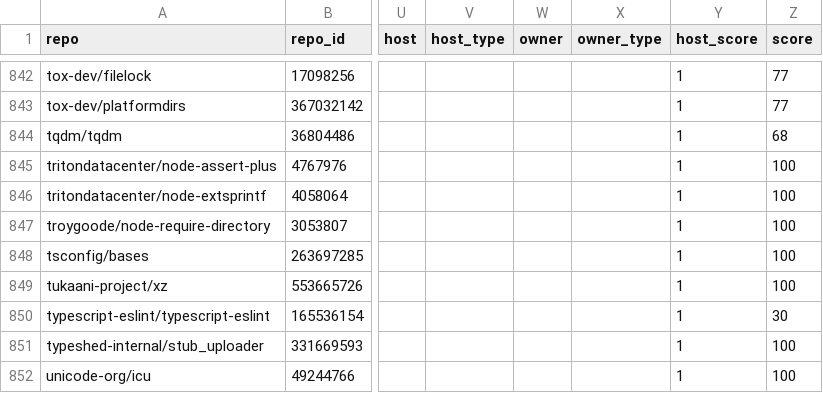
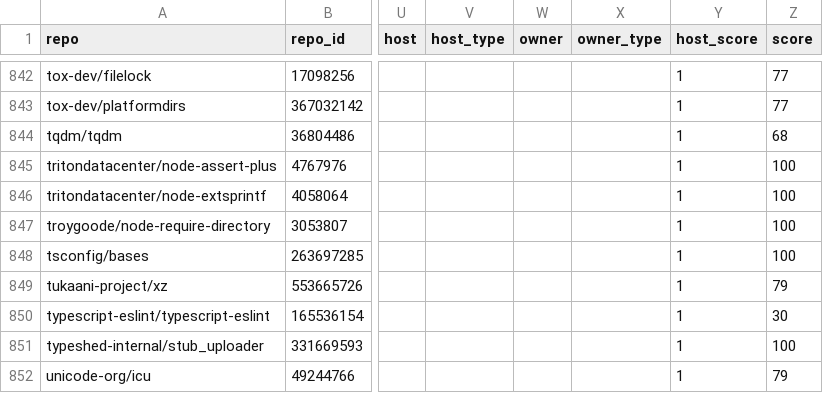
Before and after one commit to osendowment/model, a CSV file: data/risk/funding.csv, drawn as a sheet; only a part is shown, gaps mark what is left out; the diff covers the shown part only; the diff names each change by its address in the sheet, - before the commit and + after, or states it on an @@ line.

```diff
--- a/data/risk/funding.csv
+++ b/data/risk/funding.csv
-Z849 (score): 100
+Z849 (score): 79
-Z852 (score): 100
+Z852 (score): 79
```
Also changed, not shown: 30 edited cells elsewhere in this file, data/risk/risk.csv, 1 other file.
